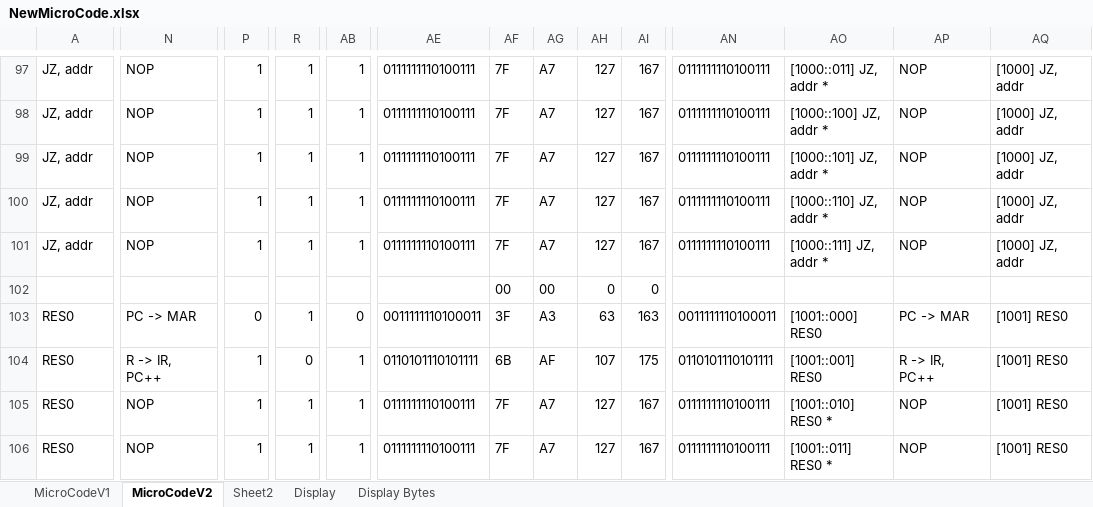
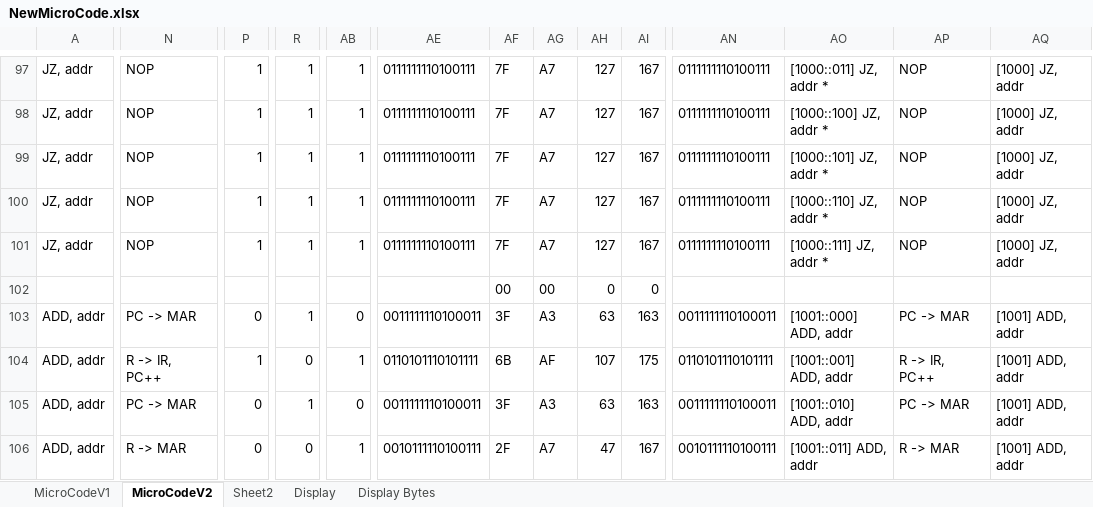
Before and after one commit to mwwhited-notes/shared, an Excel workbook: Notes/SAP-1 - Eater 8-bit/NewMicroCode.xlsx, sheet MicroCodeV2, drawn as a sheet; only a part is shown, gaps mark what is left out; values as stored, in another font and other column widths than the file's, no borders; conditional formats not drawn; the diff covers the shown part only; the diff names each change by its address in the sheet, - before the commit and + after, or states it on an @@ line.

```diff
--- a/Notes/SAP-1 - Eater 8-bit/NewMicroCode.xlsx (sheet MicroCodeV2)
+++ b/Notes/SAP-1 - Eater 8-bit/NewMicroCode.xlsx (sheet MicroCodeV2)
-A103:A106: RES0
+A103:A106: ADD, addr
-AO103: [1001::000] RES0
+AO103: [1001::000] ADD, addr
-AQ103:AQ106: [1001] RES0
+AQ103:AQ106: [1001] ADD, addr
-AO104: [1001::001] RES0
+AO104: [1001::001] ADD, addr
-N105: NOP
+N105: PC -> MAR
-P105:P106: 1
+P105:P106: 0
-AB105: 1
+AB105: 0
-AE105: 0111111110100111
+AE105: 0011111110100011
-AF105: 7F
+AF105: 3F
-AG105: A7
+AG105: A3
-AH105: 127
+AH105: 63
-AI105: 167
+AI105: 163
-AN105: 0111111110100111
+AN105: 0011111110100011
-AO105: [1001::010] RES0 *
+AO105: [1001::010] ADD, addr
-AP105: NOP
+AP105: PC -> MAR
-N106: NOP
+N106: R -> MAR
-R106: 1
+R106: 0
-AE106: 0111111110100111
+AE106: 0010111110100111
-AF106: 7F
+AF106: 2F
-AH106: 127
+AH106: 47
-AN106: 0111111110100111
+AN106: 0010111110100111
-AO106: [1001::011] RES0 *
+AO106: [1001::011] ADD, addr
-AP106: NOP
+AP106: R -> MAR
```
Also changed, not shown: 145 edited cells elsewhere in this sheet, 2 other files.
